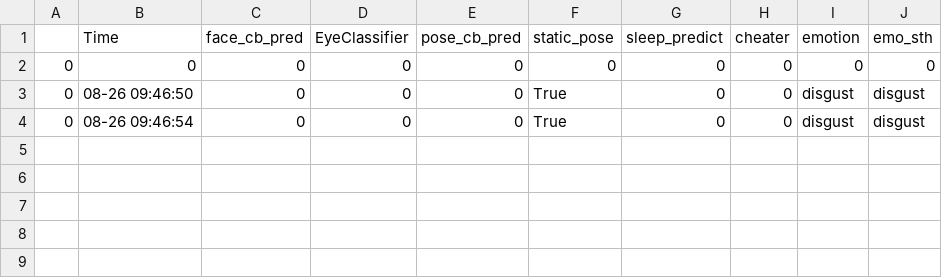
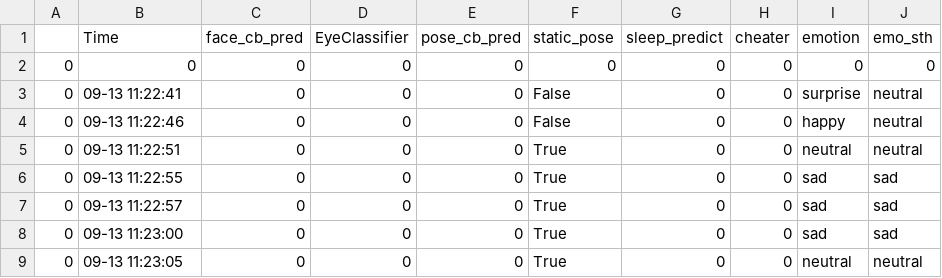
Before and after one commit to OlgaKrylova/I.G.O.R, a CSV file: Frames_archive/stat_frame.csv, drawn as a sheet.

```diff
--- a/Frames_archive/stat_frame.csv
+++ b/Frames_archive/stat_frame.csv
@@ -2,3 +2,8 @@
 0,0,0,0,0,0,0,0,0,0
-0,08-26 09:46:50,0,0,0,True,0,0,disgust,disgust
-0,08-26 09:46:54,0,0,0,True,0,0,disgust,disgust
+0,09-13 11:22:41,0,0,0,False,0,0,surprise,neutral
+0,09-13 11:22:46,0,0,0,False,0,0,happy,neutral
+0,09-13 11:22:51,0,0,0,True,0,0,neutral,neutral
+0,09-13 11:22:55,0,0,0,True,0,0,sad,sad
+0,09-13 11:22:57,0,0,0,True,0,0,sad,sad
+0,09-13 11:23:00,0,0,0,True,0,0,sad,sad
+0,09-13 11:23:05,0,0,0,True,0,0,neutral,neutral
```
Also changed, not shown: 2 other files.
